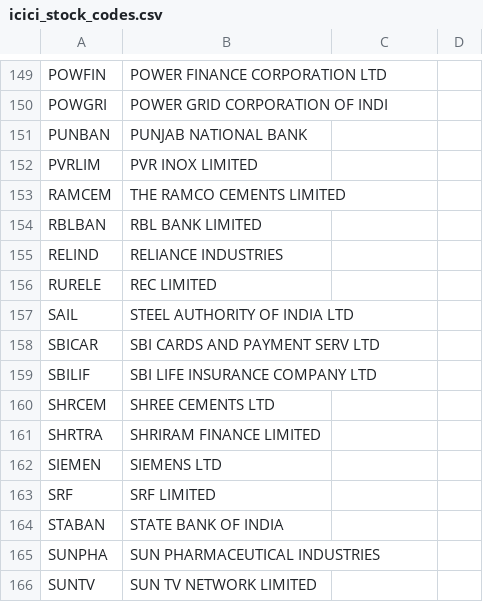
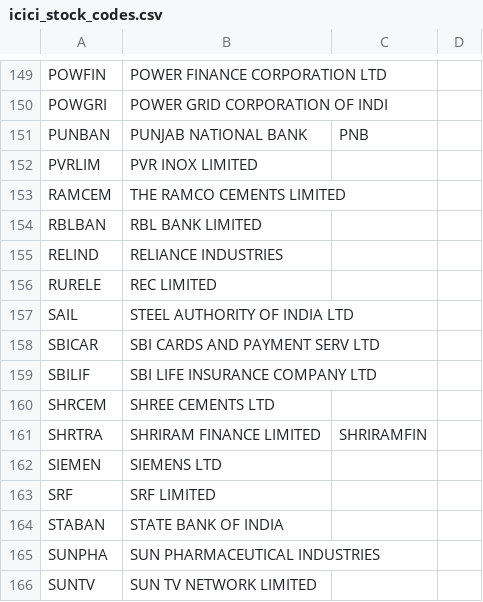
Before and after one commit to mirajgodha/options, a CSV file: data/icici_stock_codes.csv, drawn as a sheet; only a part is shown, gaps mark what is left out.

```diff
--- a/data/icici_stock_codes.csv
+++ b/data/icici_stock_codes.csv
@@ -150,3 +150,3 @@ POWFIN,POWER FINANCE CORPORATION LTD
 POWGRI,POWER GRID CORPORATION OF INDI
-PUNBAN,PUNJAB NATIONAL BANK
+PUNBAN,PUNJAB NATIONAL BANK,PNB
 PVRLIM,PVR INOX LIMITED
@@ -160,3 +160,3 @@ SBILIF,SBI LIFE INSURANCE COMPANY LTD
 SHRCEM,SHREE CEMENTS LTD
-SHRTRA,SHRIRAM FINANCE LIMITED
+SHRTRA,SHRIRAM FINANCE LIMITED,SHRIRAMFIN
 SIEMEN,SIEMENS LTD
```
Also changed, not shown: data/nse_stock_codes.csv, 16 other files.
